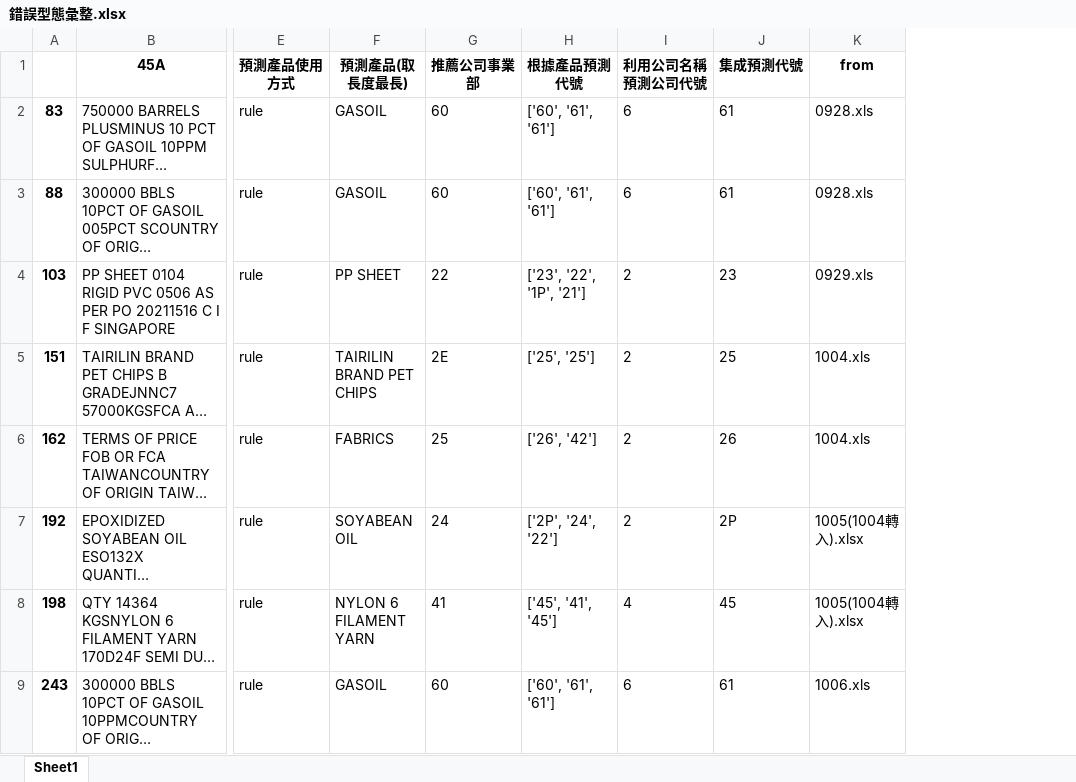
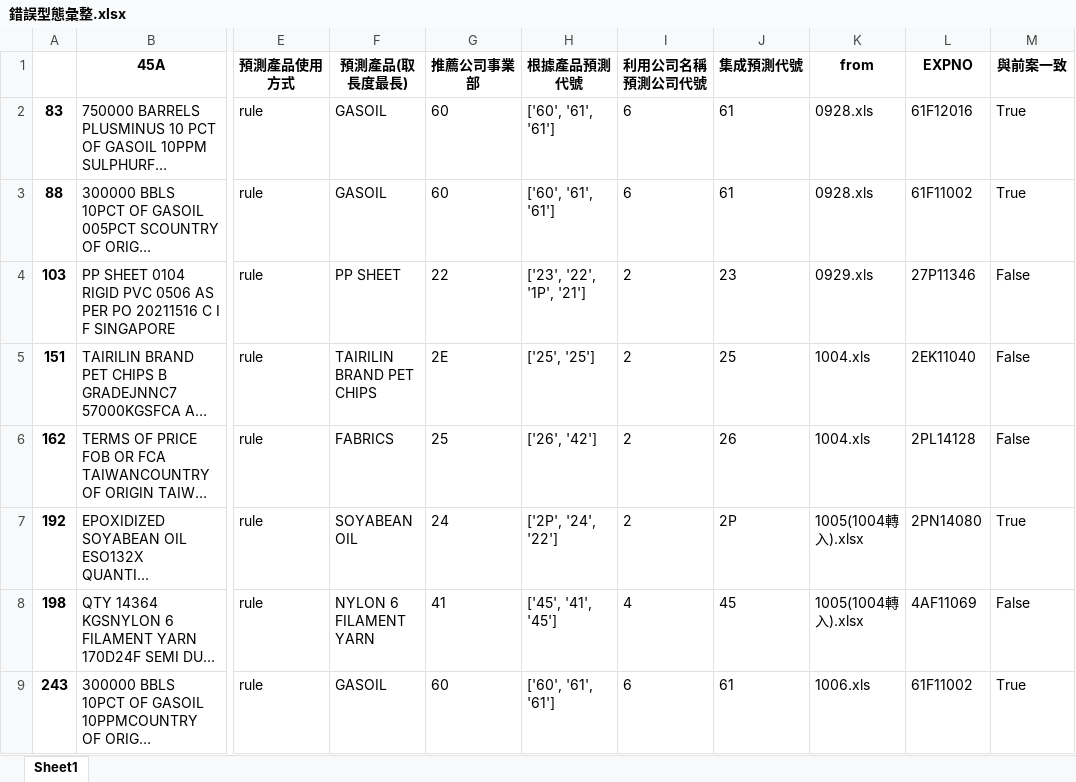
Before and after one commit to skywalker0803r/Letter-of-Credit-Intelligent-Auxiliary-Semantic-Analysis-System, an Excel workbook: output/錯誤型態彙整.xlsx, sheet Sheet1, drawn as a sheet; only a part is shown, gaps mark what is left out; long unchanged cells end in …; values as stored, in another font and other column widths than the file's, no borders; the diff names each change by its address in the sheet, - before the commit and + after, or states it on an @@ line.

```diff
--- a/output/錯誤型態彙整.xlsx (sheet Sheet1)
+++ b/output/錯誤型態彙整.xlsx (sheet Sheet1)
+column L (EXPNO), rows 2-9: 61F12016 | 61F11002 | 27P11346 | 2EK11040 | 2PL14128 | 2PN14080 | 4AF11069 | 61F11002
+column M (與前案一致), rows 2-9: True | True | False | False | False | True | False | True
```
Also changed, not shown: 1 other file.
